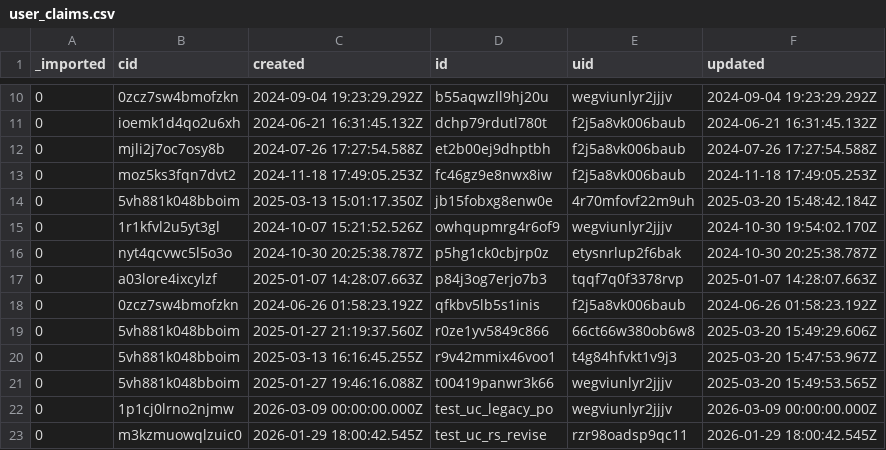
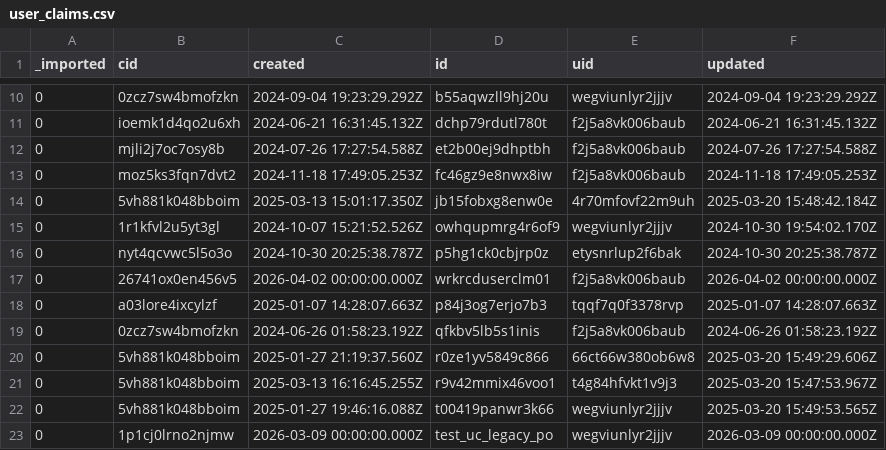
Before and after one commit to stamler/tybalt_turbo, a CSV file: app/test_seed_data/data/user_claims.csv, drawn as a sheet; only a part is shown, gaps mark what is left out; the shorter side is filled out with more unchanged rows.

```diff
--- a/app/test_seed_data/data/user_claims.csv
+++ b/app/test_seed_data/data/user_claims.csv
@@ -16,2 +16,3 @@ _imported,cid,created,id,uid,updated
 0,nyt4qcvwc5l5o3o,2024-10-30 20:25:38.787Z,p5hg1ck0cbjrp0z,etysnrlup2f6bak,2024-10-30 20:25:38.787Z
+0,26741ox0en456v5,2026-04-02 00:00:00.000Z,wrkrcduserclm01,f2j5a8vk006baub,2026-04-02 00:00:00.000Z
 0,a03lore4ixcylzf,2025-01-07 14:28:07.663Z,p84j3og7erjo7b3,tqqf7q0f3378rvp,2025-01-07 14:28:07.663Z
```
Also changed, not shown: app/test_seed_data/data/claims.csv.
